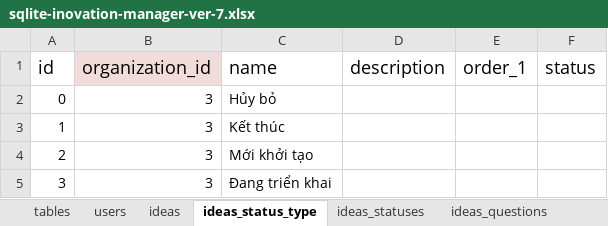
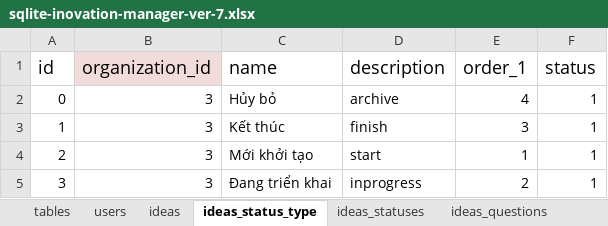
Before and after one commit to nvdinh185/dinh-inovation, an Excel workbook: db/excel/sqlite-inovation-manager-ver-7.xlsx, sheet ideas_status_type, drawn as a sheet; values as stored, in another font and other column widths than the file's, no borders; the diff names each change by its address in the sheet, - before the commit and + after, or states it on an @@ line.

```diff
--- a/db/excel/sqlite-inovation-manager-ver-7.xlsx (sheet ideas_status_type)
+++ b/db/excel/sqlite-inovation-manager-ver-7.xlsx (sheet ideas_status_type)
-D2 (description): (empty)
+D2 (description): archive
-E2 (order_1): (empty)
+E2 (order_1): 4
-F2:F5 (status): (empty)
+F2:F5 (status): 1
-D3 (description): (empty)
+D3 (description): finish
-E3 (order_1): (empty)
+E3 (order_1): 3
-D4 (description): (empty)
+D4 (description): start
-E4 (order_1): (empty)
+E4 (order_1): 1
-D5 (description): (empty)
+D5 (description): inprogress
-E5 (order_1): (empty)
+E5 (order_1): 2
```
Also changed, not shown: sheet tables, sheet ideas_statuses, 2 other files.
